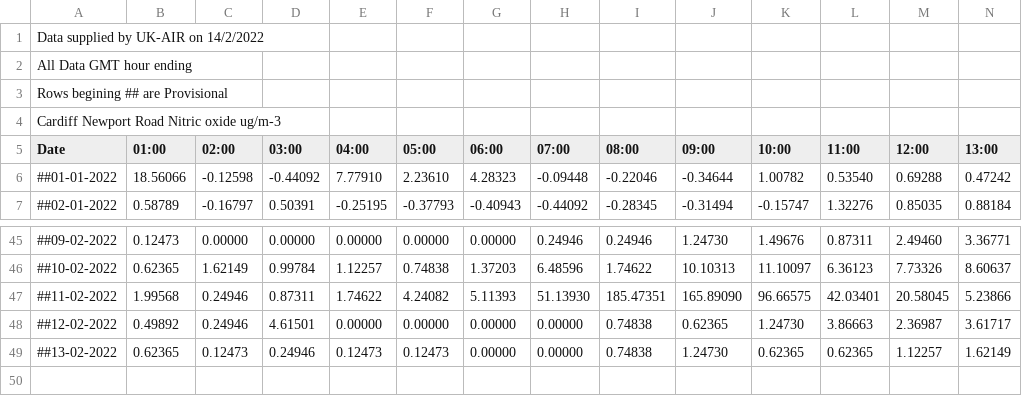
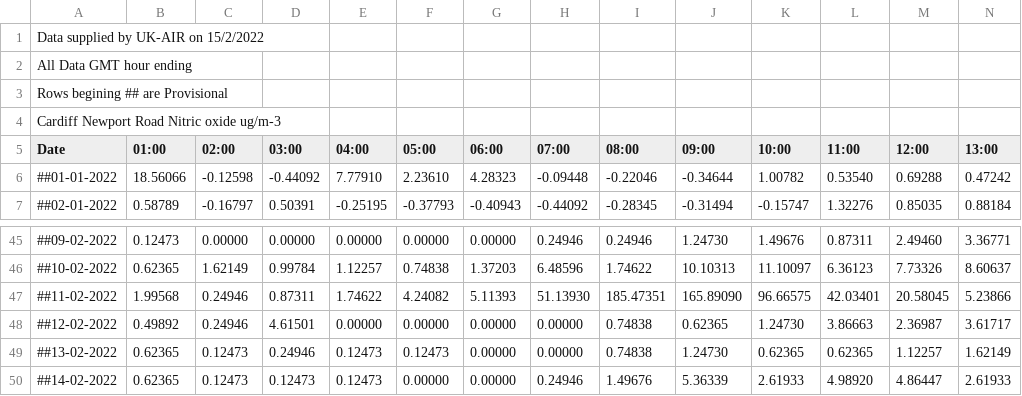
Before and after one commit to rvaughan/air-quality-data, a CSV file: cardiff_newport_road/CNPR_NO_2022.csv, drawn as a sheet; only a part is shown, gaps mark what is left out; rows hold the shown columns only; the diff names each change by its address in the sheet, - before the commit and + after, or states it on an @@ line.

```diff
--- a/cardiff_newport_road/CNPR_NO_2022.csv
+++ b/cardiff_newport_road/CNPR_NO_2022.csv
-A1 (Date): Data supplied by UK-AIR on 14/2/2022
+A1 (Date): Data supplied by UK-AIR on 15/2/2022
+row 50: ##14-02-2022 | 0.62365 | 0.12473 | 0.12473 | 0.12473 | 0.00000 | 0.00000 | 0.24946 | 1.49676 | 5.36339 | 2.61933 | 4.98920 | 4.86447 | 2.61933
```
